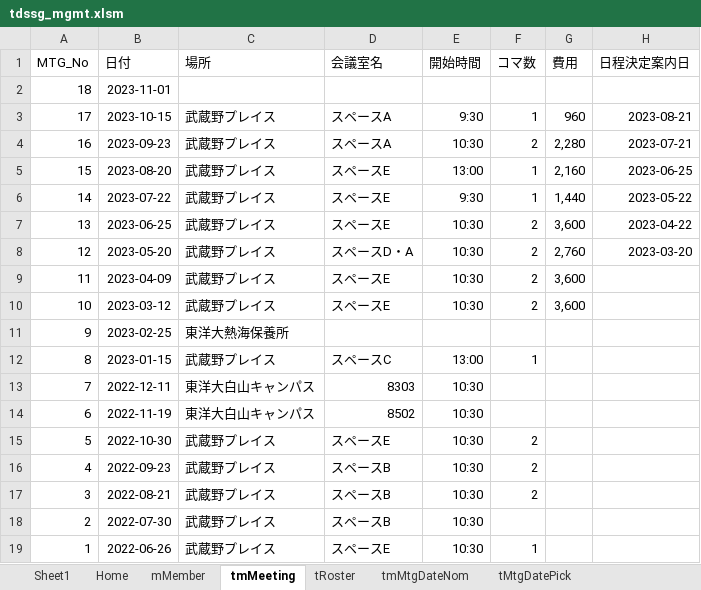
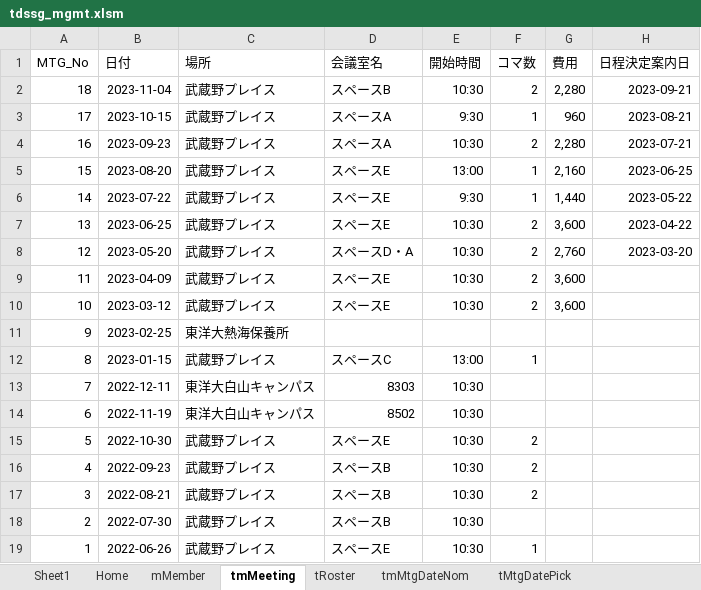
Before and after one commit to iwao-synapse/TDSSG_MGMT, an Excel workbook: system/tdssg_mgmt.xlsm, sheet tmMeeting, drawn as a sheet; values as stored, in another font and other column widths than the file's, no borders; table styles not drawn; the diff names each change by its address in the sheet, - before the commit and + after, or states it on an @@ line.

```diff
--- a/system/tdssg_mgmt.xlsm (sheet tmMeeting)
+++ b/system/tdssg_mgmt.xlsm (sheet tmMeeting)
-B2 (日付): 2023-11-01
+B2 (日付): 2023-11-04
-C2 (場所): (empty)
+C2 (場所): 武蔵野プレイス
-D2 (会議室名): (empty)
+D2 (会議室名): スペースB
-E2 (開始時間): (empty)
+E2 (開始時間): 10:30
-F2 (コマ数): (empty)
+F2 (コマ数): 2
-G2 (費用): (empty)
+G2 (費用): 2,280
-H2 (日程決定案内日): (empty)
+H2 (日程決定案内日): 2023-09-21
```
Also changed, not shown: sheet tRoster, sheet tMtgDatePick, sheet tMtgDatePickEntry_d, sheet Sheet1, sheet mMember, 2 other files.
